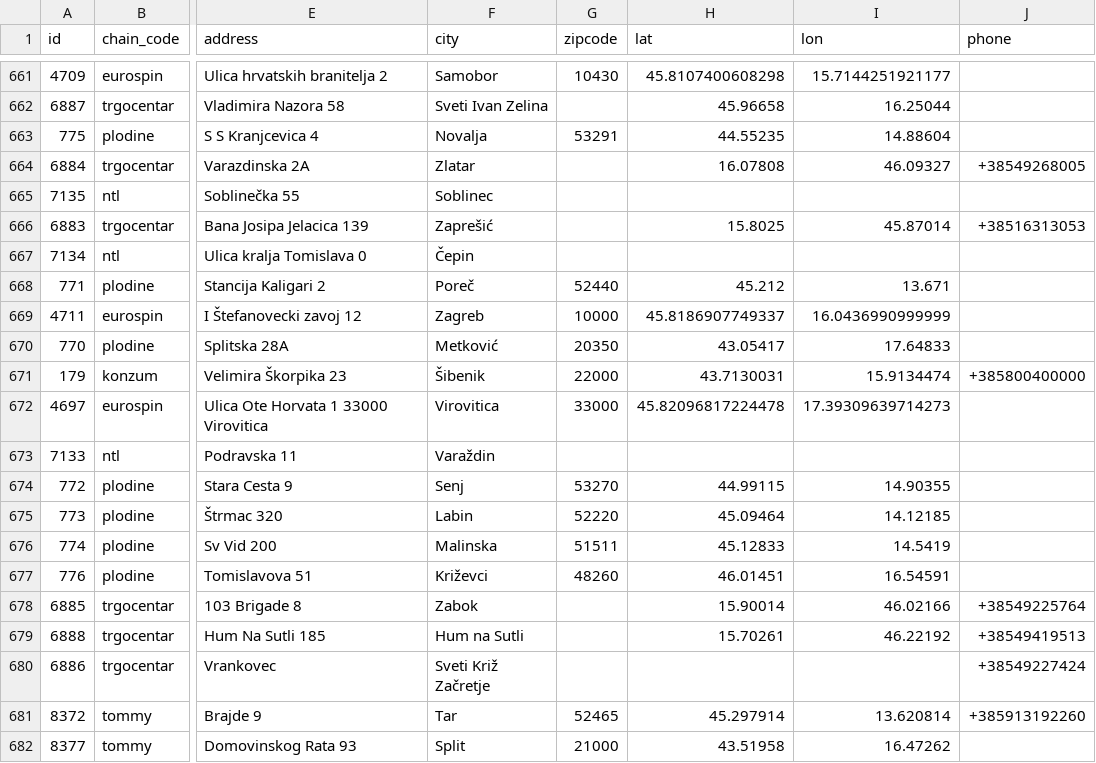
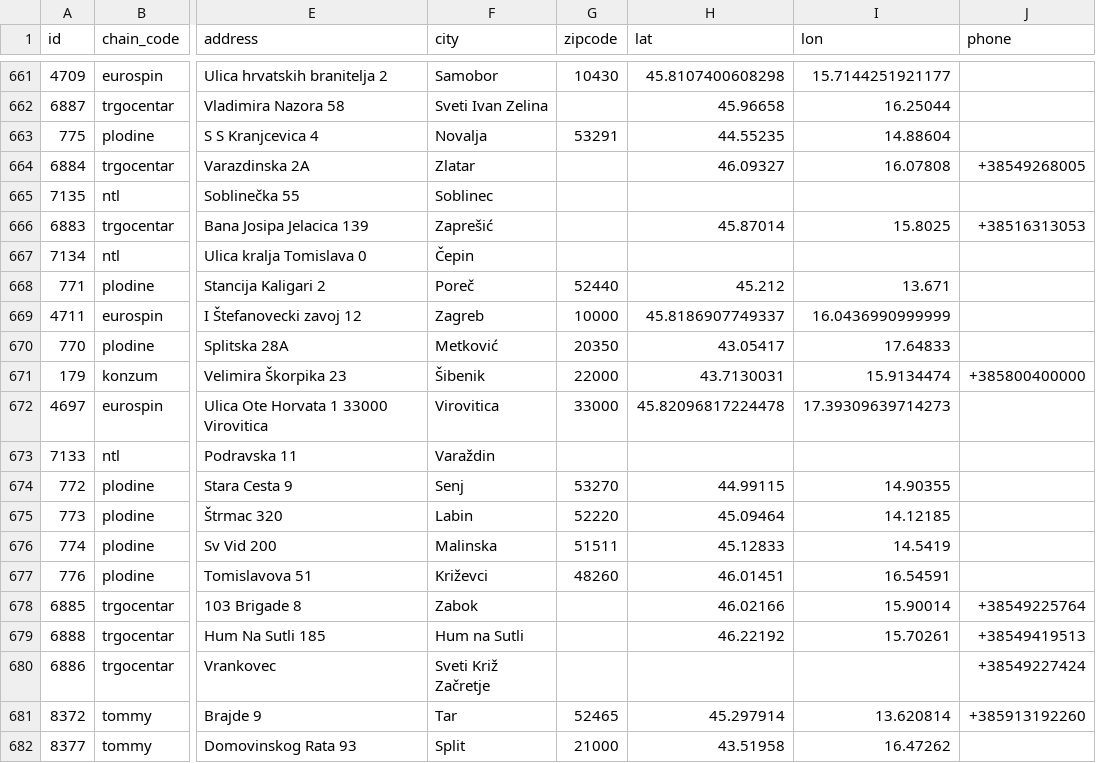
Before and after one commit to senko/cijene-api, a CSV file: enrichment/stores.csv, drawn as a sheet; only a part is shown, gaps mark what is left out; the diff names each change by its address in the sheet, - before the commit and + after, or states it on an @@ line.

Commit message:
enrichment: fix swapped lat/lon for four Trgocentar stores
P195 (Zlatar), P060 (Zaprešić), P080 (Zabok) and P220 (Hum na Sutli)
had latitude and longitude in each other's columns. They are the only
rows in stores.csv with coordinates outside Croatia's bounding box.

```diff
--- a/enrichment/stores.csv
+++ b/enrichment/stores.csv
-H664 (lat): 16.07808
+H664 (lat): 46.09327
-I664 (lon): 46.09327
+I664 (lon): 16.07808
-H666 (lat): 15.8025
+H666 (lat): 45.87014
-I666 (lon): 45.87014
+I666 (lon): 15.8025
-H678 (lat): 15.90014
+H678 (lat): 46.02166
-I678 (lon): 46.02166
+I678 (lon): 15.90014
-H679 (lat): 15.70261
+H679 (lat): 46.22192
-I679 (lon): 46.22192
+I679 (lon): 15.70261
```
